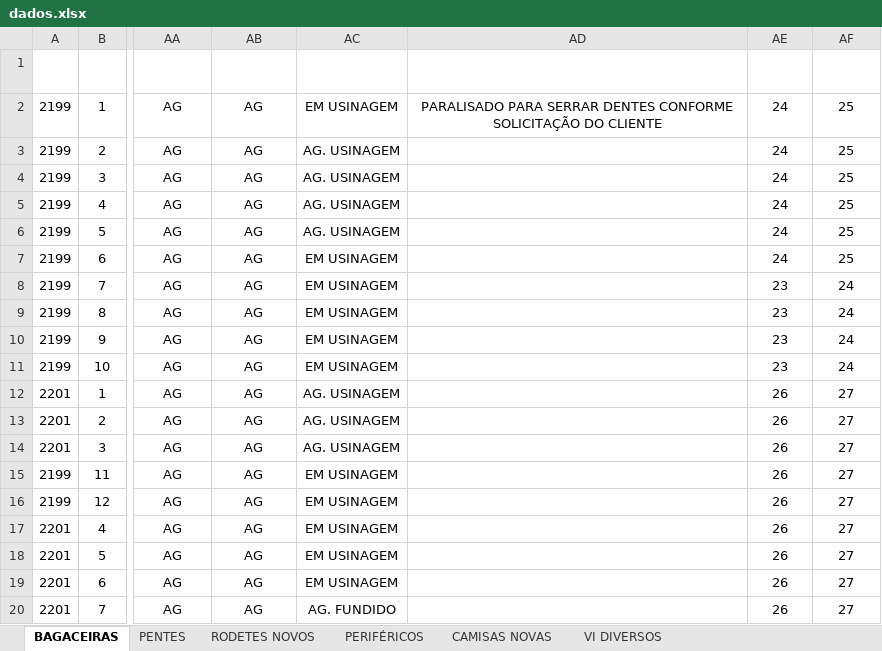
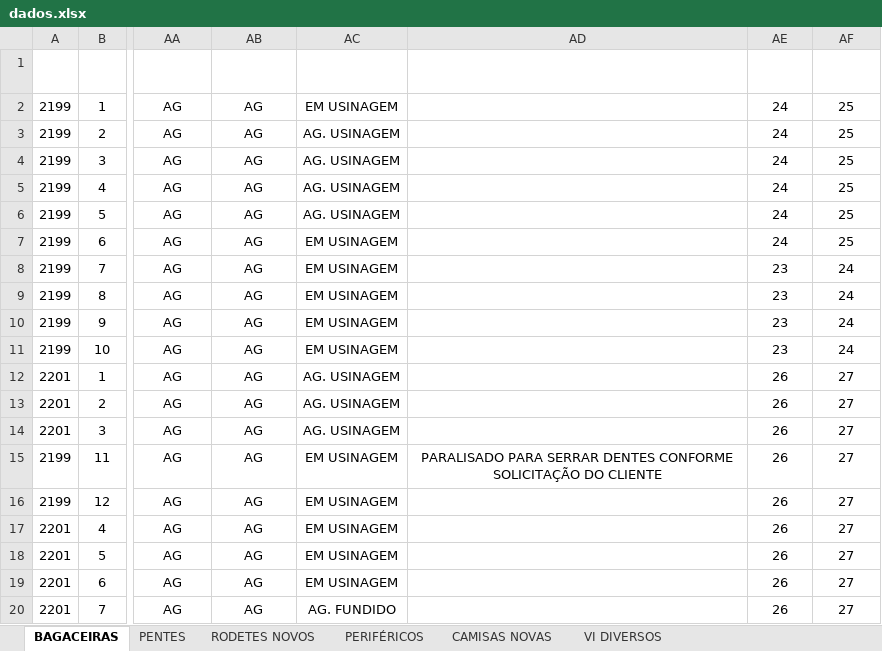
Before and after one commit to marcelodilena/carteira_prod, an Excel workbook: dados.xlsx, sheet BAGACEIRAS, drawn as a sheet; only a part is shown, gaps mark what is left out; values as stored, in another font and other column widths than the file's, no borders; table styles not drawn; the diff names each change by its address in the sheet, - before the commit and + after, or states it on an @@ line.

Commit message:
Add files via upload

```diff
--- a/dados.xlsx (sheet BAGACEIRAS)
+++ b/dados.xlsx (sheet BAGACEIRAS)
-AD2 (Observação): PARALISADO PARA SERRAR DENTES CONFORME SOLICITAÇÃO DO CLIENTE
+AD2 (Observação): (empty)
-AD15 (Observação): (empty)
+AD15 (Observação): PARALISADO PARA SERRAR DENTES CONFORME SOLICITAÇÃO DO CLIENTE
```
